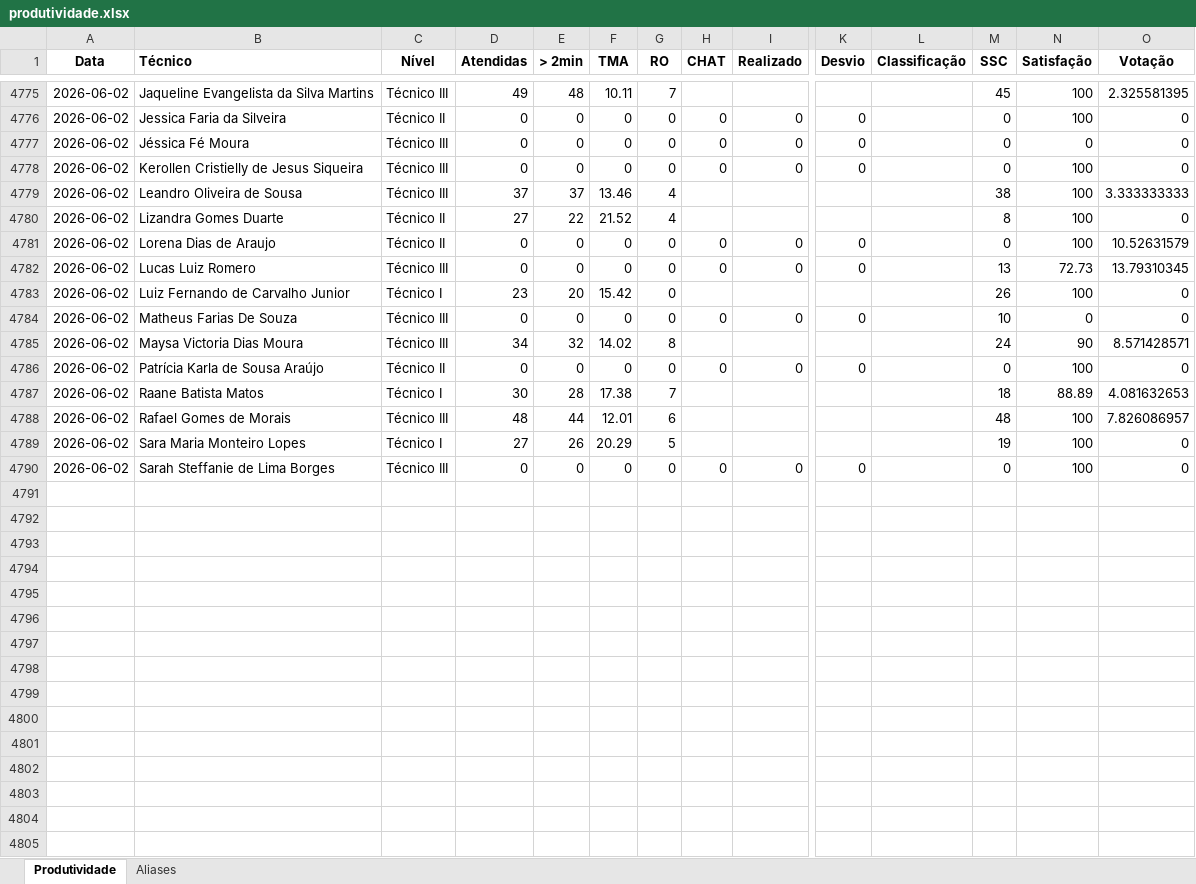
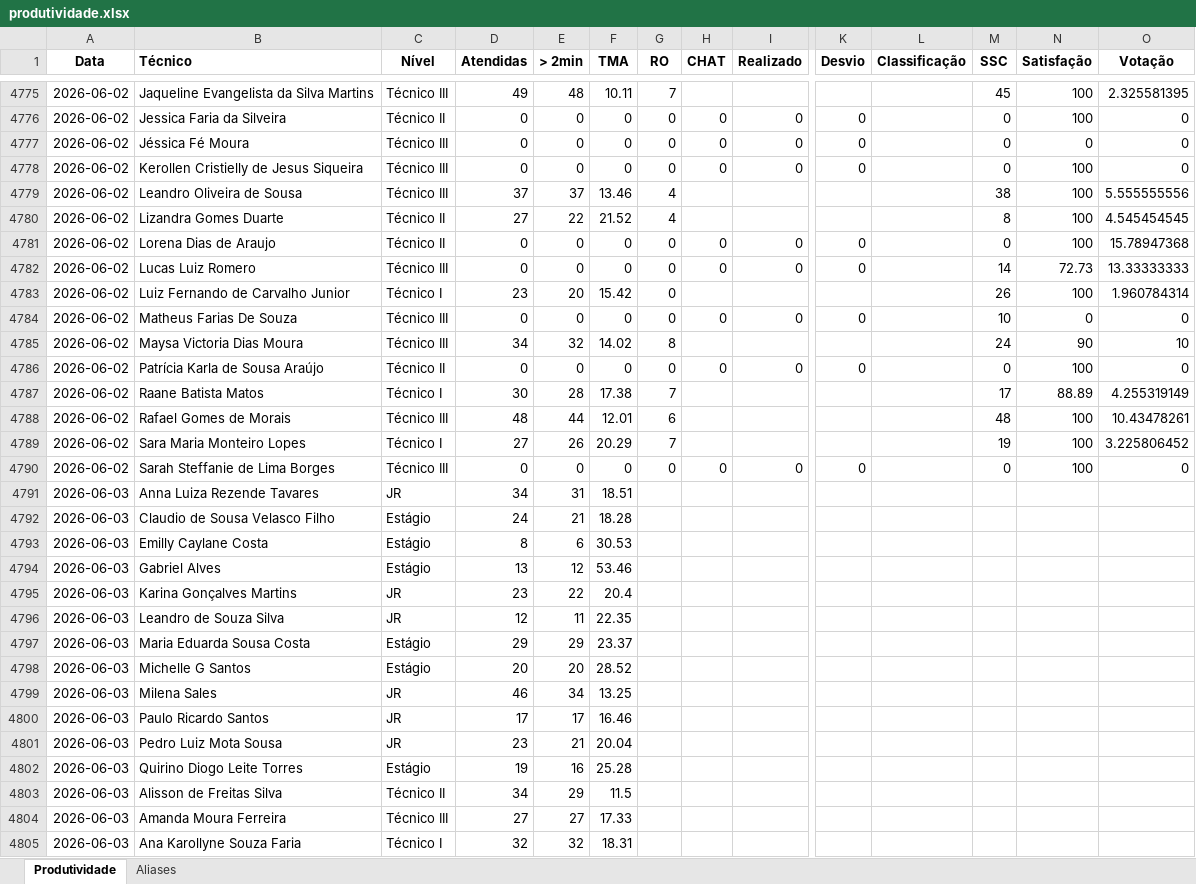
Before and after one commit to supervisaofolha-cmyk/painel-produtividade, an Excel workbook: produtividade.xlsx, sheet Produtividade, drawn as a sheet; only a part is shown, gaps mark what is left out; values as stored, in another font and other column widths than the file's, no borders; rows hold the shown columns only; the diff covers the shown part only; the diff names each change by its address in the sheet, - before the commit and + after, or states it on an @@ line.

```diff
--- a/produtividade.xlsx (sheet Produtividade)
+++ b/produtividade.xlsx (sheet Produtividade)
-O4779 (Votação): 3.333333333
+O4779 (Votação): 5.555555556
-O4780 (Votação): 0
+O4780 (Votação): 4.545454545
-O4781 (Votação): 10.52631579
+O4781 (Votação): 15.78947368
-M4782 (SSC): 13
+M4782 (SSC): 14
-O4782 (Votação): 13.79310345
+O4782 (Votação): 13.33333333
-O4783 (Votação): 0
+O4783 (Votação): 1.960784314
-O4785 (Votação): 8.571428571
+O4785 (Votação): 10
-M4787 (SSC): 18
+M4787 (SSC): 17
-O4787 (Votação): 4.081632653
+O4787 (Votação): 4.255319149
-O4788 (Votação): 7.826086957
+O4788 (Votação): 10.43478261
-G4789 (RO): 5
+G4789 (RO): 7
-O4789 (Votação): 0
+O4789 (Votação): 3.225806452
+row 4791: 2026-06-03 | Anna Luiza Rezende Tavares | JR | 34 | 31 | 18.51
+row 4792: 2026-06-03 | Claudio de Sousa Velasco Filho | Estágio | 24 | 21 | 18.28
+row 4793: 2026-06-03 | Emilly Caylane Costa | Estágio | 8 | 6 | 30.53
+row 4794: 2026-06-03 | Gabriel Alves | Estágio | 13 | 12 | 53.46
+row 4795: 2026-06-03 | Karina Gonçalves Martins | JR | 23 | 22 | 20.4
+row 4796: 2026-06-03 | Leandro de Souza Silva | JR | 12 | 11 | 22.35
+row 4797: 2026-06-03 | Maria Eduarda Sousa Costa | Estágio | 29 | 29 | 23.37
+row 4798: 2026-06-03 | Michelle G Santos | Estágio | 20 | 20 | 28.52
+row 4799: 2026-06-03 | Milena Sales | JR | 46 | 34 | 13.25
+row 4800: 2026-06-03 | Paulo Ricardo Santos | JR | 17 | 17 | 16.46
+row 4801: 2026-06-03 | Pedro Luiz Mota Sousa | JR | 23 | 21 | 20.04
+row 4802: 2026-06-03 | Quirino Diogo Leite Torres | Estágio | 19 | 16 | 25.28
+row 4803: 2026-06-03 | Alisson de Freitas Silva | Técnico II | 34 | 29 | 11.5
+row 4804: 2026-06-03 | Amanda Moura Ferreira | Técnico III | 27 | 27 | 17.33
+row 4805: 2026-06-03 | Ana Karollyne Souza Faria | Técnico I | 32 | 32 | 18.31
```
Also changed, not shown: 30 added rows and 16 edited cells elsewhere in this sheet, produtividade_backup.xlsx.
